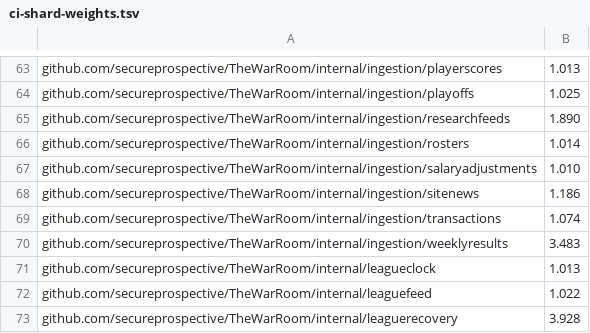
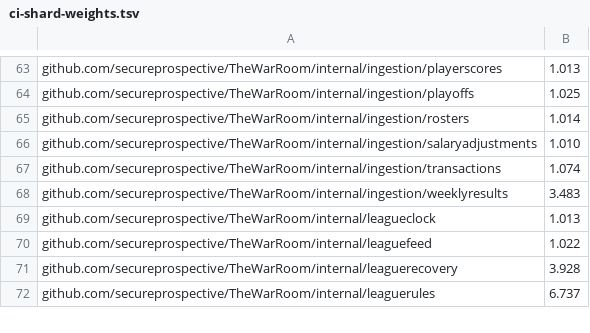
Before and after one commit to secureprospective/TheWarRoom, a TSV file: scripts/ci-shard-weights.tsv, drawn as a sheet; only a part is shown, gaps mark what is left out; the shorter side is filled out with more unchanged rows.

```diff
--- a/scripts/ci-shard-weights.tsv
+++ b/scripts/ci-shard-weights.tsv
@@ -64,6 +64,4 @@ github.com/secureprospective/TheWarRoom/internal/ingestion/playerscores	1.013
 github.com/secureprospective/TheWarRoom/internal/ingestion/playoffs	1.025
-github.com/secureprospective/TheWarRoom/internal/ingestion/researchfeeds	1.890
 github.com/secureprospective/TheWarRoom/internal/ingestion/rosters	1.014
 github.com/secureprospective/TheWarRoom/internal/ingestion/salaryadjustments	1.010
-github.com/secureprospective/TheWarRoom/internal/ingestion/sitenews	1.186
 github.com/secureprospective/TheWarRoom/internal/ingestion/transactions	1.074
```
Also changed, not shown: docs/architecture/boundary-mfl.tsv, docs/architecture/placement.tsv, 41 other files.
